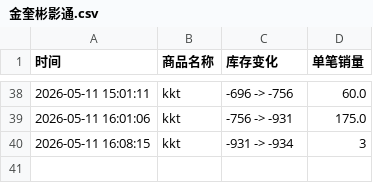
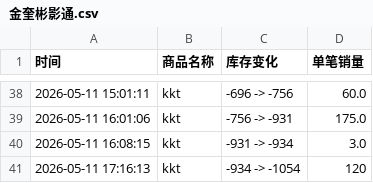
Before and after one commit to yuiki001/kevin-br0511, a CSV file: 金奎彬影通.csv, drawn as a sheet; only a part is shown, gaps mark what is left out.

Commit message:
自动更新数据 2026-05-11 17:16:14

```diff
--- a/金奎彬影通.csv
+++ b/金奎彬影通.csv
@@ -39,2 +39,3 @@
 2026-05-11 16:01:06,kkt,-756 -> -931,175.0
-2026-05-11 16:08:15,kkt,-931 -> -934,3
+2026-05-11 16:08:15,kkt,-931 -> -934,3.0
+2026-05-11 17:16:13,kkt,-934 -> -1054,120
```
